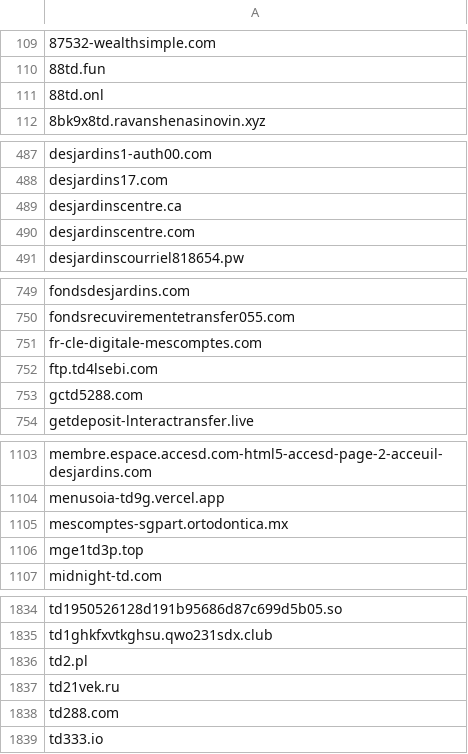
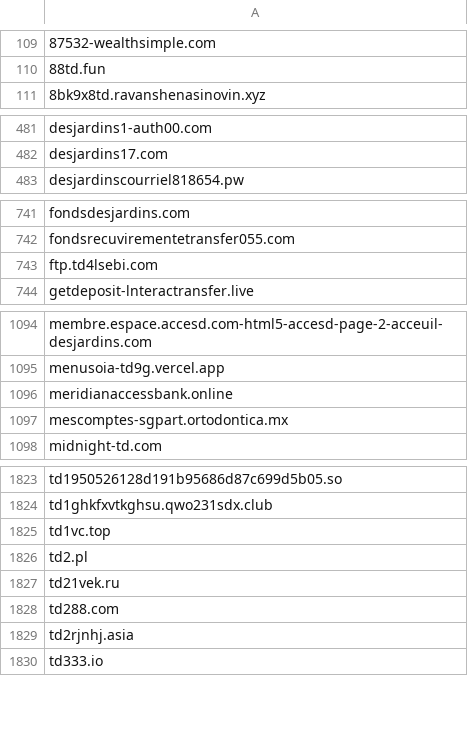
Before and after one commit to Phishcan/phishcan-data, a CSV file: api/banking/comprehensive_banking_phishing_domains.csv, drawn as a sheet; only a part is shown, gaps mark what is left out; removed rows and columns are numbered as before the commit, all else as after; the diff covers the shown part only; the diff names each change by its address in the sheet, - before the commit and + after, or states it on an @@ line.

Commit message:
Update phishing exports - 2026-08-07_20-20-22

```diff
--- a/api/banking/comprehensive_banking_phishing_domains.csv
+++ b/api/banking/comprehensive_banking_phishing_domains.csv
-row 111: 88td.onl
-row 489: desjardinscentre.ca
-row 490: desjardinscentre.com
-row 751: fr-cle-digitale-mescomptes.com
-row 753: gctd5288.com
+row 1096: meridianaccessbank.online
-row 1106: mge1td3p.top
+row 1825: td1vc.top
+row 1829: td2rjnhj.asia
```
Also changed, not shown: 7 added rows, 13 removed rows and 1 edited cell elsewhere in this file, api/government/comprehensive_government_phishing_domains.csv, api/utilities/comprehensive_utilities_phishing_domains.csv, 11 other files.
